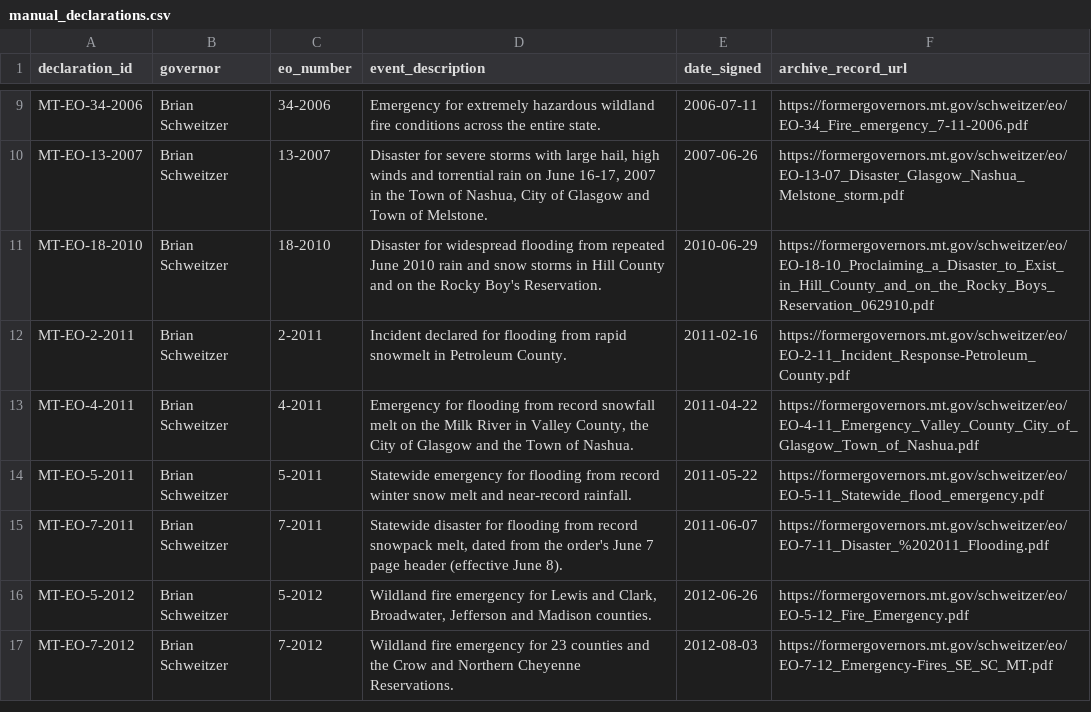
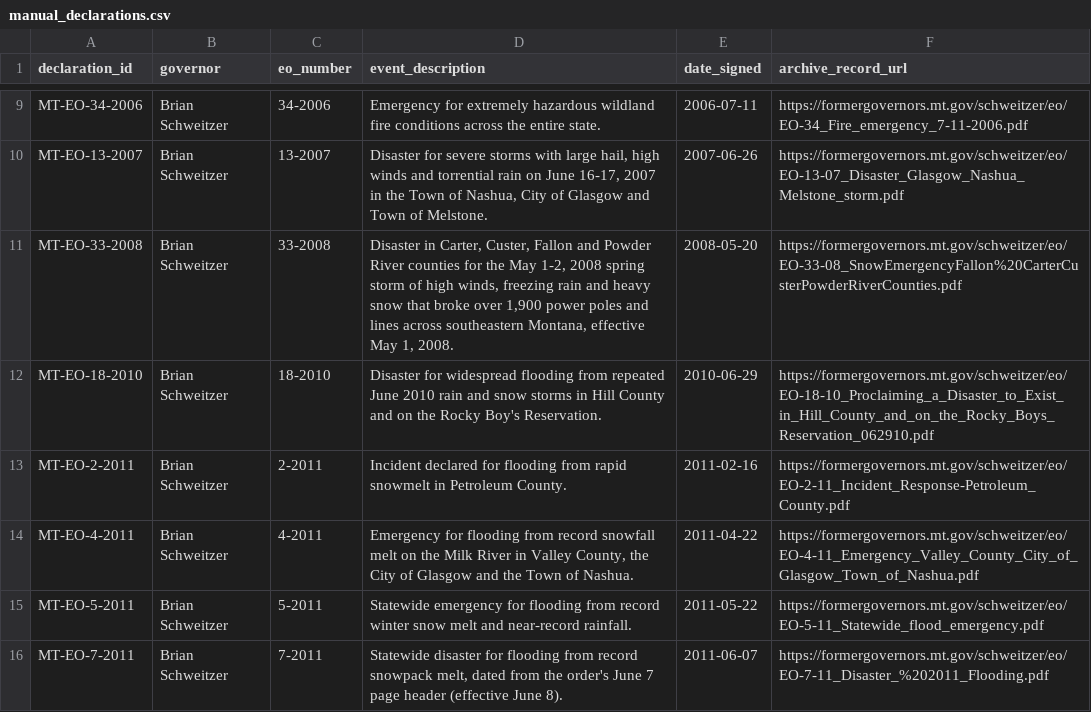
Before and after one commit to Phenom1881/disaster-data, a CSV file: plus/montana/manual_declarations.csv, drawn as a sheet; only a part is shown, gaps mark what is left out; the shorter side is filled out with more unchanged rows; the diff names each change by its address in the sheet, - before the commit and + after, or states it on an @@ line.

```diff
--- a/plus/montana/manual_declarations.csv
+++ b/plus/montana/manual_declarations.csv
+row 11: MT-EO-33-2008 | Brian Schweitzer | 33-2008 | Disaster in Carter, Custer, Fallon and Powder River counties for the May 1-2, 2008 spring storm of high winds, freezing rain and heavy snow that broke over 1,900 power poles and lines across southeastern Montana, effective May 1, 2008. | 2008-05-20 | https://formergovernors.mt.gov/schweitzer/eo/EO-33-08_SnowEmergencyFallon%20CarterCusterPowderRiverCounties.pdf
```
Also changed, not shown: plus/montana/hazard_overrides.csv.
